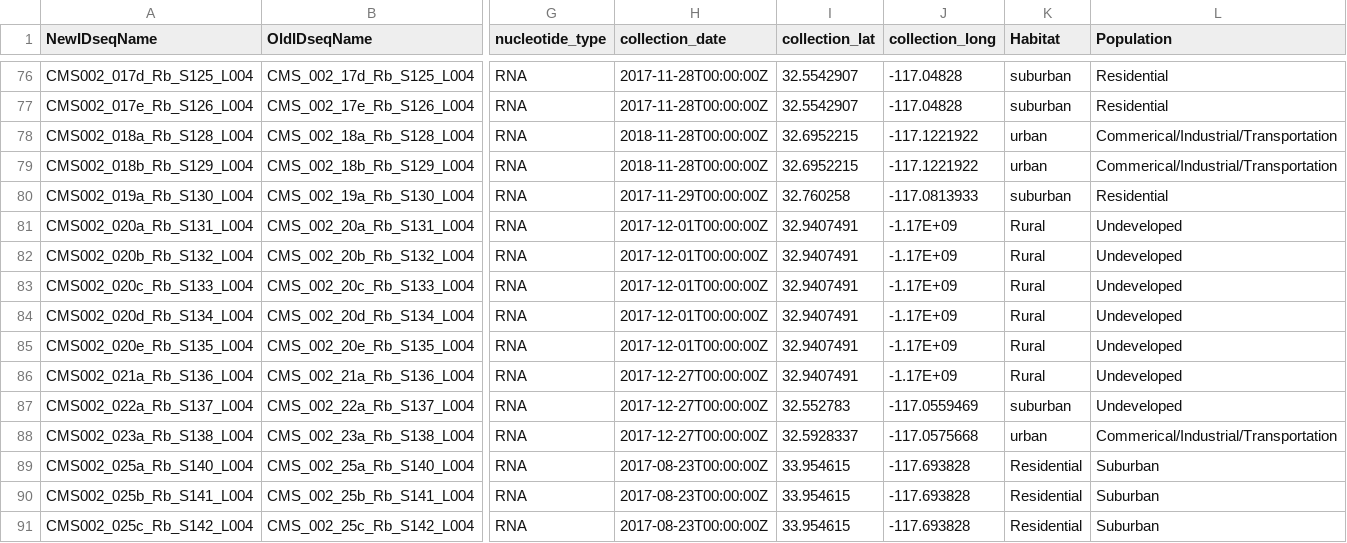
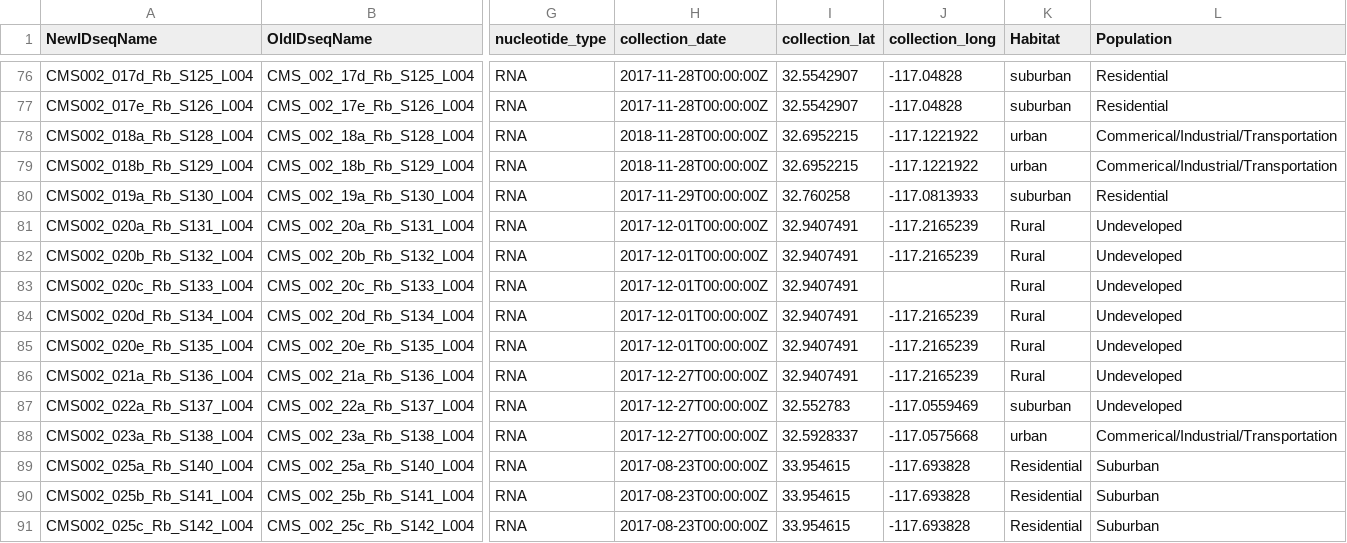
Before and after one commit to czbiohub-sf/california-mosquito-study, a CSV file: data/CMS001_CMS002_MergedAnnotations_190325.csv, drawn as a sheet; only a part is shown, gaps mark what is left out; the diff names each change by its address in the sheet, - before the commit and + after, or states it on an @@ line.

Commit message:
corrected longitude entries for CMS002_020 andCMS002_021

```diff
--- a/data/CMS001_CMS002_MergedAnnotations_190325.csv
+++ b/data/CMS001_CMS002_MergedAnnotations_190325.csv
-J81:J82 (collection_long): -1.17E+09
+J81:J82 (collection_long): -117.2165239
-J83 (collection_long): -1.17E+09
+J83 (collection_long): (empty)
-J84:J86 (collection_long): -1.17E+09
+J84:J86 (collection_long): -117.2165239
```
